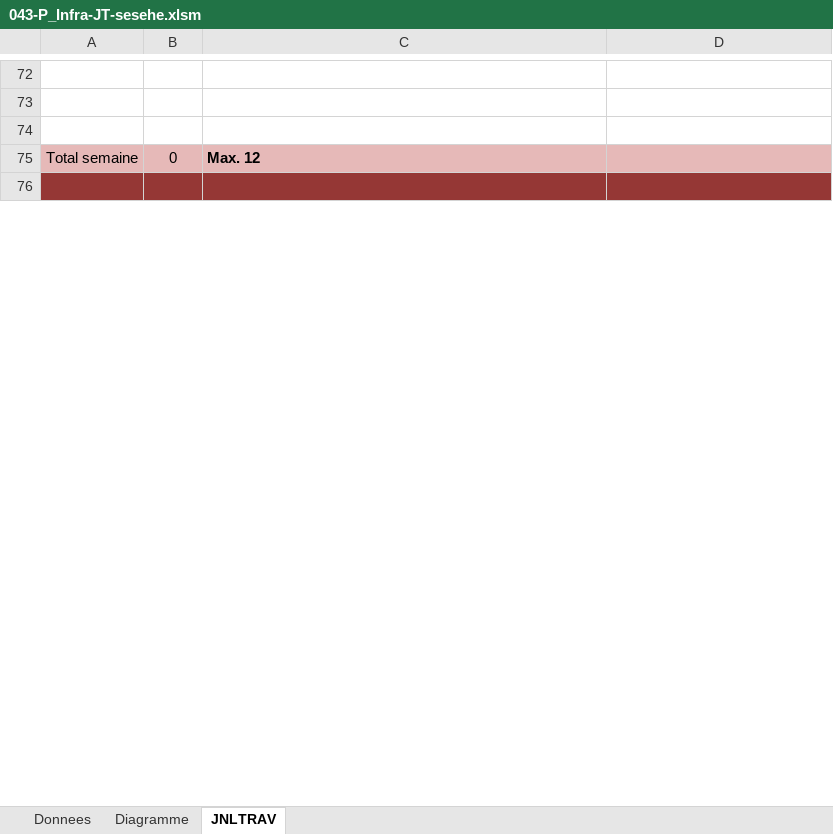
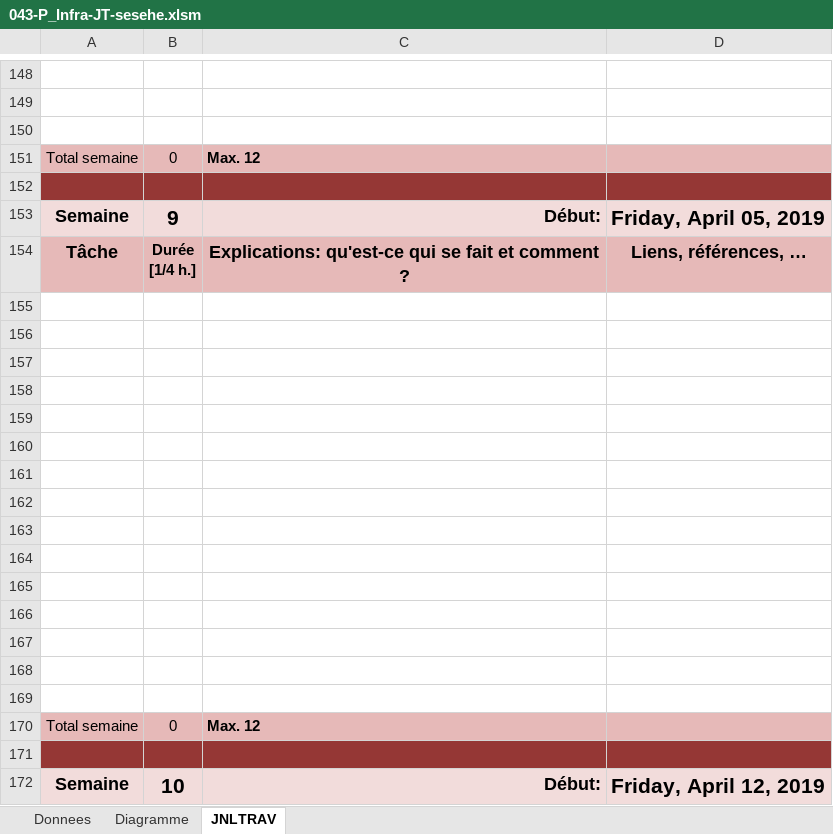
Before and after one commit to TheRealDepso/P-43, an Excel workbook: 043-P_Infra/01_JDT/043-P_Infra-JT-sesehe.xlsm, sheet JNLTRAV, drawn as a sheet; only a part is shown, gaps mark what is left out; values as stored, in another font and other column widths than the file's, no borders; charts and pictures not drawn; ↵ is a line break in a cell; the diff covers the shown part only; the diff names each change by its address in the sheet, - before the commit and + after, or states it on an @@ line.

```diff
--- a/043-P_Infra/01_JDT/043-P_Infra-JT-sesehe.xlsm (sheet JNLTRAV)
+++ b/043-P_Infra/01_JDT/043-P_Infra-JT-sesehe.xlsm (sheet JNLTRAV)
+row 153: Semaine | 9 | Début: | Friday, April 05, 2019
+row 154: Tâche | Durée ↵ [1/4 h.] | Explications: qu'est-ce qui se fait et comment ? | Liens, références, …
+row 155: (empty)
+row 156: (empty)
+row 157: (empty)
+row 158: (empty)
+row 159: (empty)
+row 160: (empty)
+row 161: (empty)
+row 162: (empty)
+row 163: (empty)
+row 164: (empty)
+row 165: (empty)
+row 166: (empty)
+row 167: (empty)
+row 168: (empty)
+row 169: (empty)
+row 170: Total semaine | 0 | Max. 12
+row 171: (empty)
+row 172: Semaine | 10 | Début: | Friday, April 12, 2019
```
Also changed, not shown: 247 added rows, 1 removed row and 11 edited cells elsewhere in this sheet, sheet Diagramme, sheet Donnees, formulas that keep their value, charts or pictures, 043-P_Infra/01_JDT/043-P_Infra-JT-carvalheru.xlsm, 043-P_Infra/01_JDT/043-P_Infra-JT-dossantogo.xlsm.
